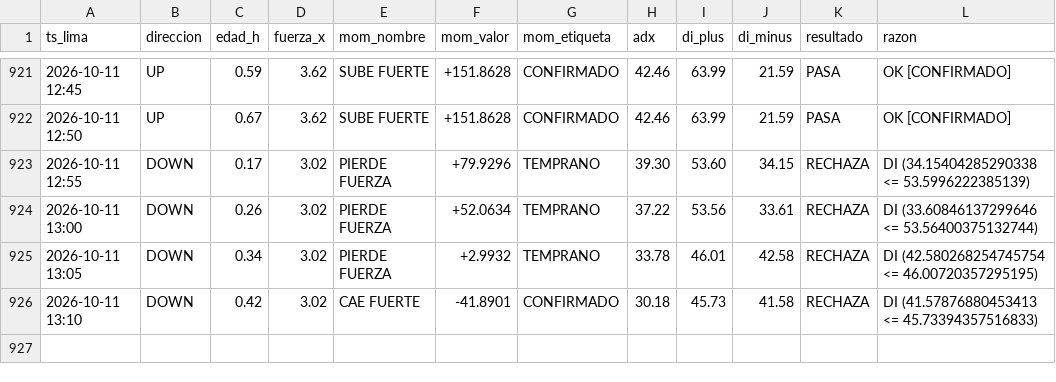
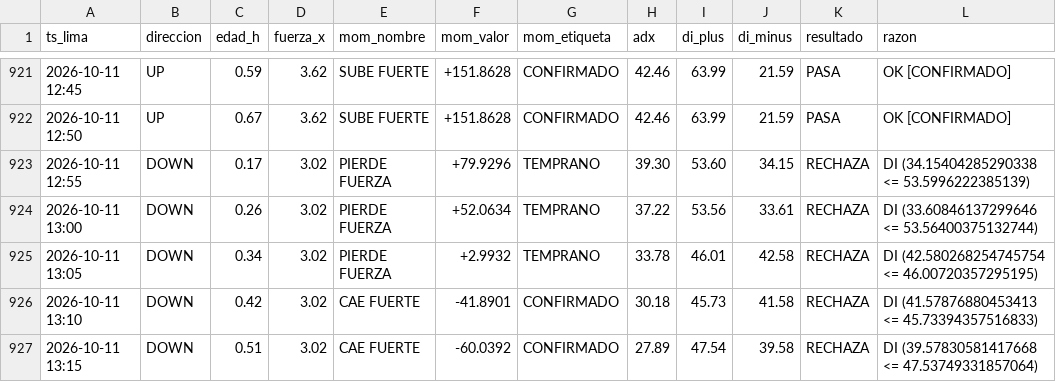
Before and after one commit to Interpage188/interpage, a CSV file: data/diagnostico_filtros_B.csv, drawn as a sheet; only a part is shown, gaps mark what is left out.

```diff
--- a/data/diagnostico_filtros_B.csv
+++ b/data/diagnostico_filtros_B.csv
@@ -926 +926,2 @@ ts_lima,direccion,edad_h,fuerza_x,mom_nombre,mom_valor,mom_etiqueta,adx,di_plus,
 2026-10-11 13:10,DOWN,0.42,3.02,CAE FUERTE,-41.8901,CONFIRMADO,30.18,45.73,41.58,RECHAZA,DI (41.57876880453413 <= 45.73394357516833)
+2026-10-11 13:15,DOWN,0.51,3.02,CAE FUERTE,-60.0392,CONFIRMADO,27.89,47.54,39.58,RECHAZA,DI (39.57830581417668 <= 47.53749331857064)
```
